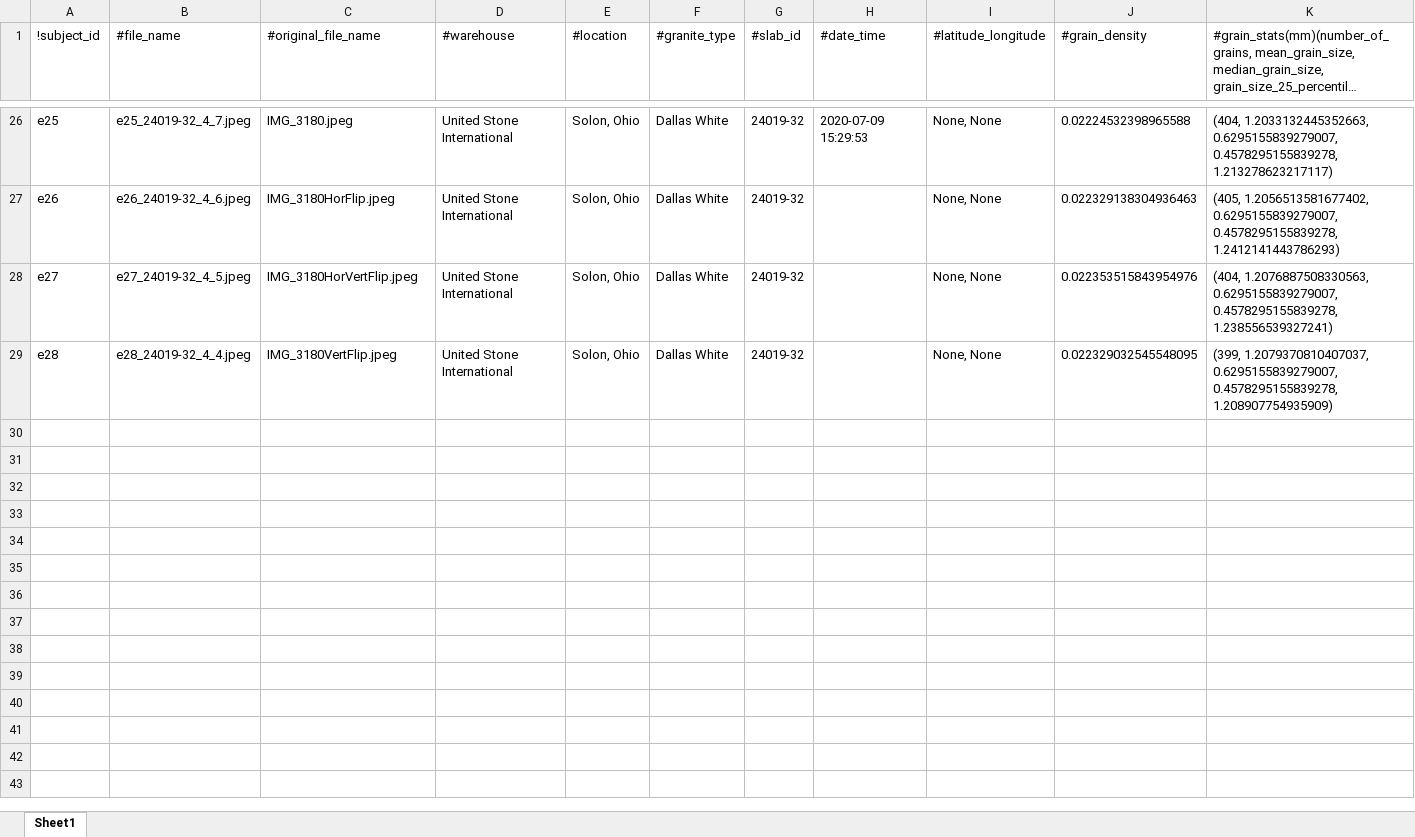
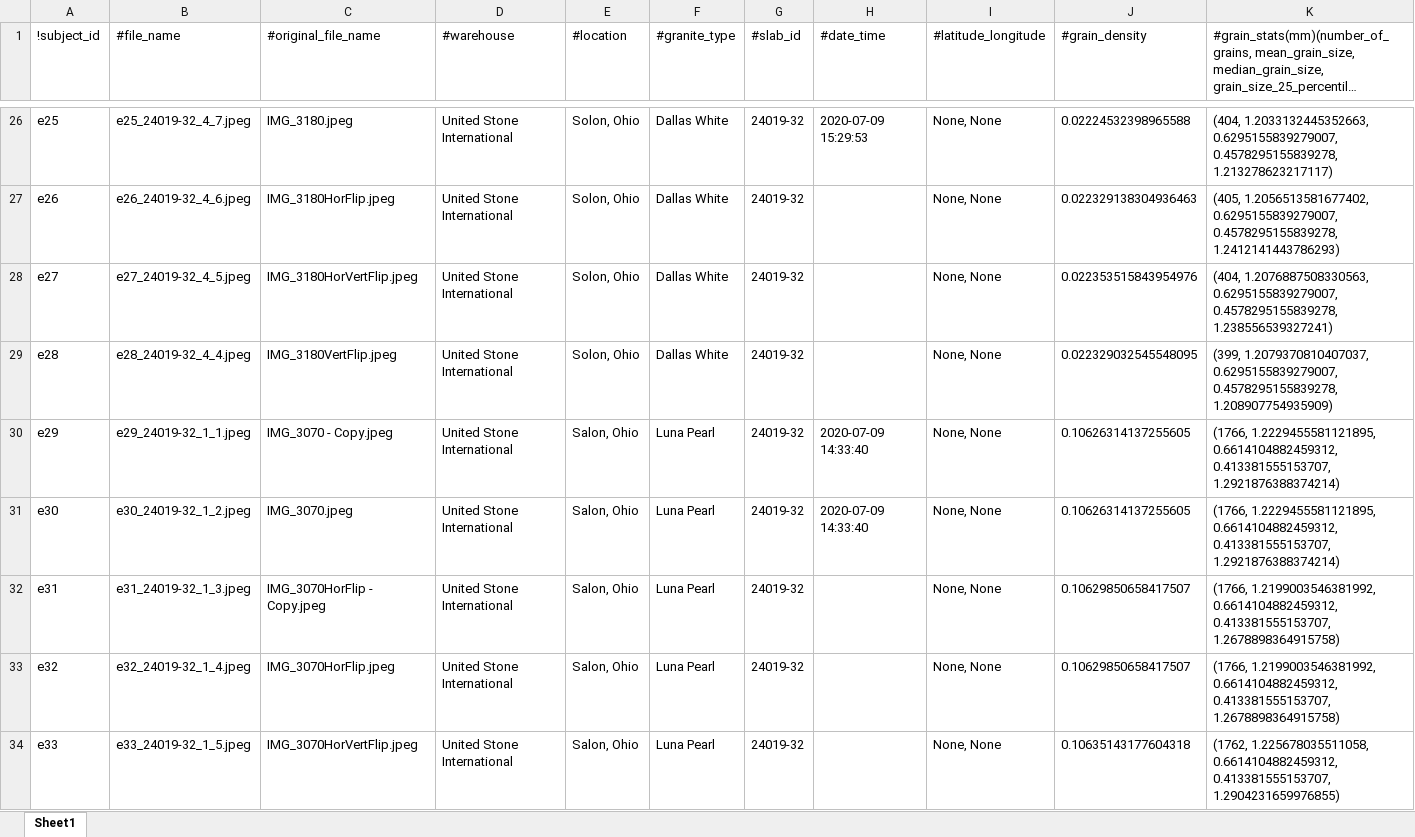
Before and after one commit to d-kessler/Macro-Citizen-Science, an Excel workbook: manifests/Experiment_Manifest.xlsx, sheet Sheet1, drawn as a sheet; only a part is shown, gaps mark what is left out; long unchanged cells end in …; values as stored, in another font and other column widths than the file's, no borders; rows hold the shown columns only; the diff covers the shown part only; the diff names each change by its address in the sheet, - before the commit and + after, or states it on an @@ line.

Commit message:
update manifests, date: 2021-02-12, last lines (exp, sim, neg): (64, 104, 26)

```diff
--- a/manifests/Experiment_Manifest.xlsx (sheet Sheet1)
+++ b/manifests/Experiment_Manifest.xlsx (sheet Sheet1)
+row 30: e29 | e29_24019-32_1_1.jpeg | IMG_3070 - Copy.jpeg | United Stone International | Salon, Ohio | Luna Pearl | 24019-32 | 2020-07-09 14:33:40 | None, None | 0.10626314137255605 | (1766, 1.2229455581121895, 0.6614104882459312, 0.413381555153707, 1.2921876388374214)
+row 31: e30 | e30_24019-32_1_2.jpeg | IMG_3070.jpeg | United Stone International | Salon, Ohio | Luna Pearl | 24019-32 | 2020-07-09 14:33:40 | None, None | 0.10626314137255605 | (1766, 1.2229455581121895, 0.6614104882459312, 0.413381555153707, 1.2921876388374214)
+row 32: e31 | e31_24019-32_1_3.jpeg | IMG_3070HorFlip - Copy.jpeg | United Stone International | Salon, Ohio | Luna Pearl | 24019-32 |  | None, None | 0.10629850658417507 | (1766, 1.2199003546381992, 0.6614104882459312, 0.413381555153707, 1.2678898364915758)
+row 33: e32 | e32_24019-32_1_4.jpeg | IMG_3070HorFlip.jpeg | United Stone International | Salon, Ohio | Luna Pearl | 24019-32 |  | None, None | 0.10629850658417507 | (1766, 1.2199003546381992, 0.6614104882459312, 0.413381555153707, 1.2678898364915758)
+row 34: e33 | e33_24019-32_1_5.jpeg | IMG_3070HorVertFlip.jpeg | United Stone International | Salon, Ohio | Luna Pearl | 24019-32 |  | None, None | 0.10635143177604318 | (1762, 1.225678035511058, 0.6614104882459312, 0.413381555153707, 1.2904231659976855)
```
Also changed, not shown: 29 added rows elsewhere in this sheet, manifests/Negative_Manifest.xlsx, manifests/Simulation_Manifest.xlsx.
